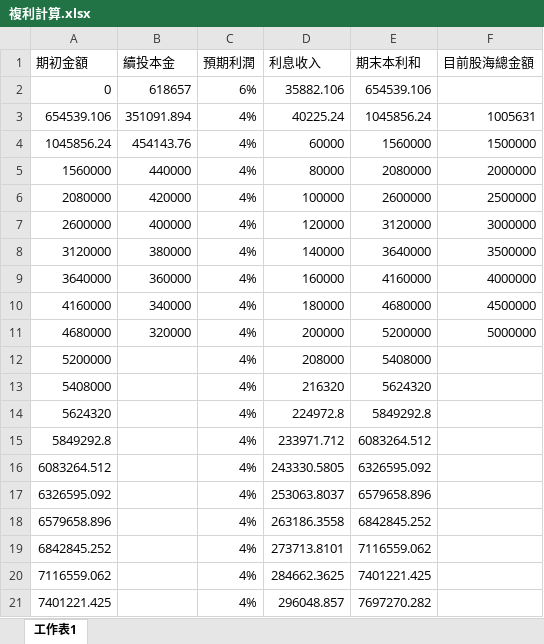
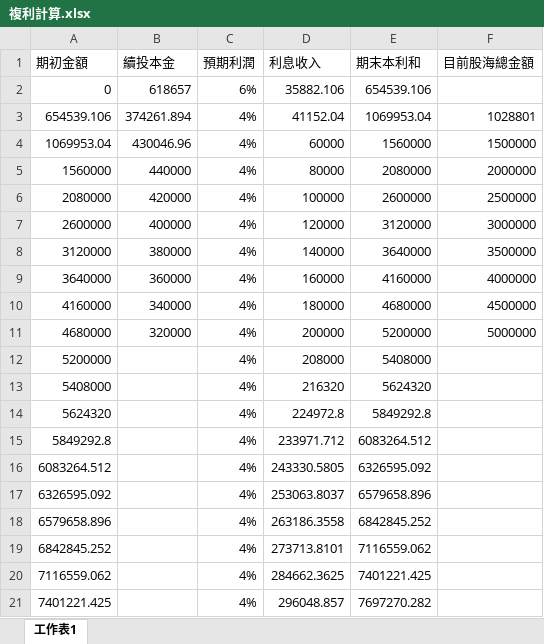
Before and after one commit to jash-git/private-trash-can, an Excel workbook: home/存股/複利計算.xlsx, sheet 工作表1, drawn as a sheet; values as stored, in another font and other column widths than the file's, no borders; the diff names each change by its address in the sheet, - before the commit and + after, or states it on an @@ line.

Commit message:
home/存股/...

```diff
--- a/home/存股/複利計算.xlsx (sheet 工作表1)
+++ b/home/存股/複利計算.xlsx (sheet 工作表1)
-B3 (續投本金): 351091.894
+B3 (續投本金): 374261.894
-D3 (利息收入): 40225.24
+D3 (利息收入): 41152.04
-E3 (期末本利和): 1045856.24
+E3 (期末本利和): 1069953.04
-F3 (目前股海總金額): 1005631
+F3 (目前股海總金額): 1028801
-A4 (期初金額): 1045856.24
+A4 (期初金額): 1069953.04
-B4 (續投本金): 454143.76
+B4 (續投本金): 430046.96
```
Also changed, not shown: 1 other file.
